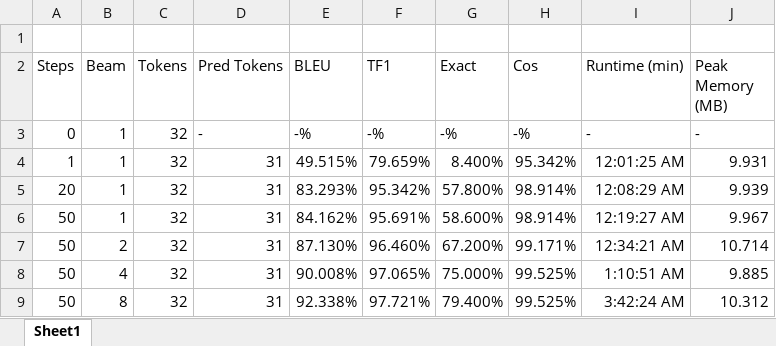
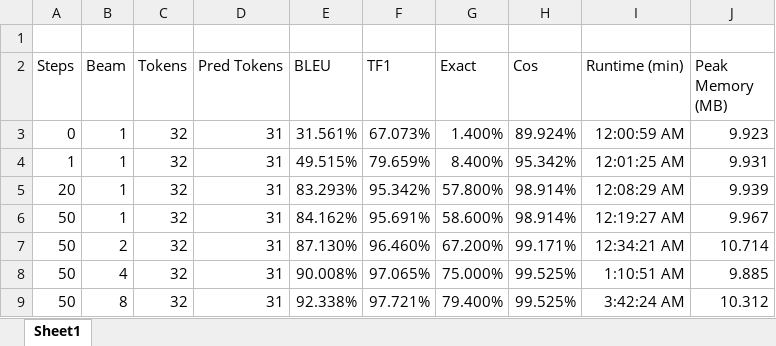
Before and after one commit to ryan-ott/vec2text, an Excel workbook: repro_results/T1-GTR.xlsx, sheet Sheet1, drawn as a sheet; values as stored, in another font and other column widths than the file's, no borders; charts and pictures and table styles not drawn; the diff names each change by its address in the sheet, - before the commit and + after, or states it on an @@ line.

Commit message:
Table 1 reproduction of base (steps=0) code and results

```diff
--- a/repro_results/T1-GTR.xlsx (sheet Sheet1)
+++ b/repro_results/T1-GTR.xlsx (sheet Sheet1)
-D3 (Pred Tokens): -
+D3 (Pred Tokens): 31
-E3 (BLEU): -%
+E3 (BLEU): 31.561%
-F3 (TF1): -%
+F3 (TF1): 67.073%
-G3 (Exact): -%
+G3 (Exact): 1.400%
-H3 (Cos): -%
+H3 (Cos): 89.924%
-I3 (Runtime (min)): -
+I3 (Runtime (min)): 12:00:59 AM
-J3 (Peak Memory (MB)): -
+J3 (Peak Memory (MB)): 9.923
```
Also changed, not shown: 4 other files.
